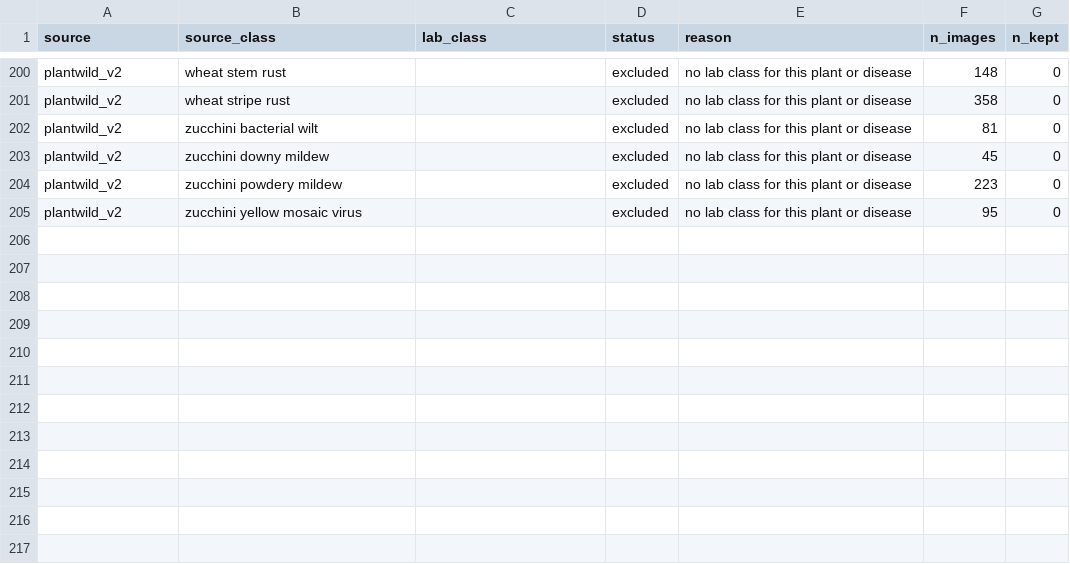
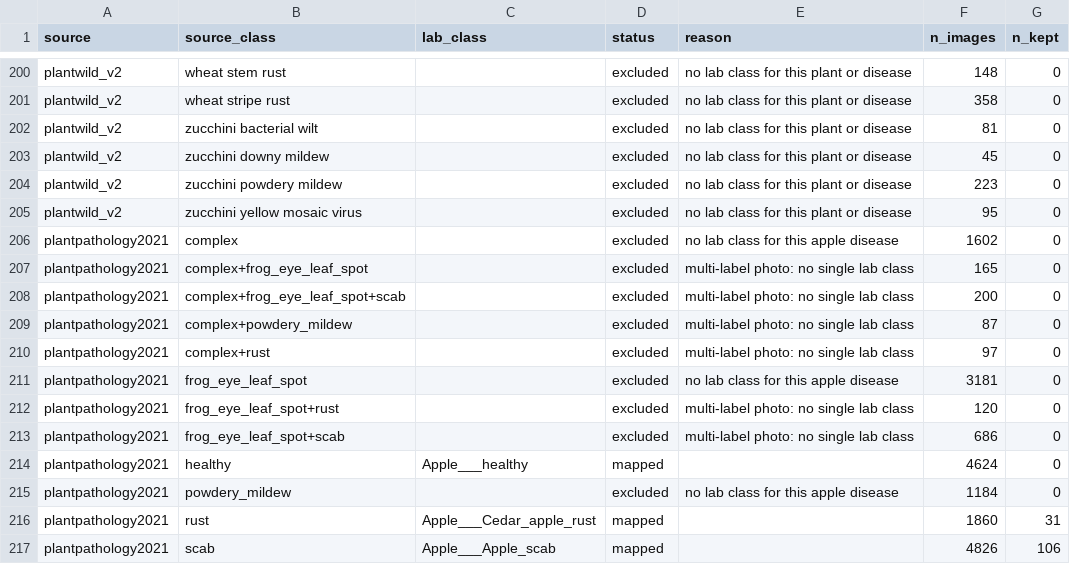
Before and after one commit to aakashksen/sprout, a CSV file: datasets/class_map_extra.csv, drawn as a sheet; only a part is shown, gaps mark what is left out; the diff names each change by its address in the sheet, - before the commit and + after, or states it on an @@ line.

Commit message:
data(extra): add Plant Pathology 2021 rows to extra_train (137 kept) and its class map
Rebuilt with the T4.5 pipeline on PlantWild plus the mirror. The 3,347 T4.5 rows are unchanged (same path, label, sha1; only group ids renumbered). Established sources win duplicates and the per-class cap, so the new source fills only the headroom: scab +106, rust +31, healthy +0. Crop check and cap remove the rest. field.csv untouched.

```diff
--- a/datasets/class_map_extra.csv
+++ b/datasets/class_map_extra.csv
+row 206: plantpathology2021 | complex |  | excluded | no lab class for this apple disease | 1602 | 0
+row 207: plantpathology2021 | complex+frog_eye_leaf_spot |  | excluded | multi-label photo: no single lab class | 165 | 0
+row 208: plantpathology2021 | complex+frog_eye_leaf_spot+scab |  | excluded | multi-label photo: no single lab class | 200 | 0
+row 209: plantpathology2021 | complex+powdery_mildew |  | excluded | multi-label photo: no single lab class | 87 | 0
+row 210: plantpathology2021 | complex+rust |  | excluded | multi-label photo: no single lab class | 97 | 0
+row 211: plantpathology2021 | frog_eye_leaf_spot |  | excluded | no lab class for this apple disease | 3181 | 0
+row 212: plantpathology2021 | frog_eye_leaf_spot+rust |  | excluded | multi-label photo: no single lab class | 120 | 0
+row 213: plantpathology2021 | frog_eye_leaf_spot+scab |  | excluded | multi-label photo: no single lab class | 686 | 0
+row 214: plantpathology2021 | healthy | Apple___healthy | mapped |  | 4624 | 0
+row 215: plantpathology2021 | powdery_mildew |  | excluded | no lab class for this apple disease | 1184 | 0
+row 216: plantpathology2021 | rust | Apple___Cedar_apple_rust | mapped |  | 1860 | 31
+row 217: plantpathology2021 | scab | Apple___Apple_scab | mapped |  | 4826 | 106
```
Also changed, not shown: 2 other files.
